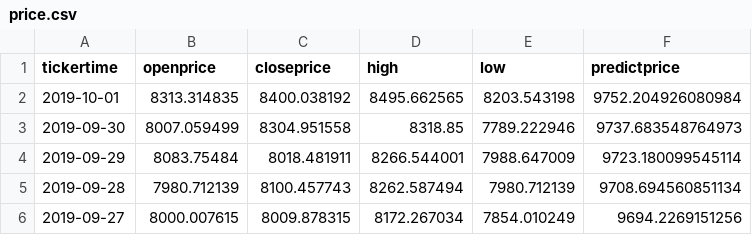
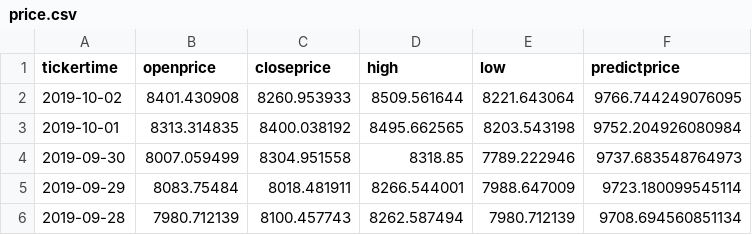
Before and after one commit to Ksloveyuan/btc_price_analyzer, a CSV file: price.csv, drawn as a sheet; only a part is shown; the shorter side is filled out with more unchanged rows.

```diff
--- a/price.csv
+++ b/price.csv
@@ -1,2 +1,3 @@
 tickertime,openprice,closeprice,high,low,predictprice
+2019-10-02,8401.430908,8260.953933,8509.561644,8221.643064,9766.744249076095
 2019-10-01,8313.314835,8400.038192,8495.662565,8203.543198,9752.204926080984
```
Also changed, not shown: 3 other files.
